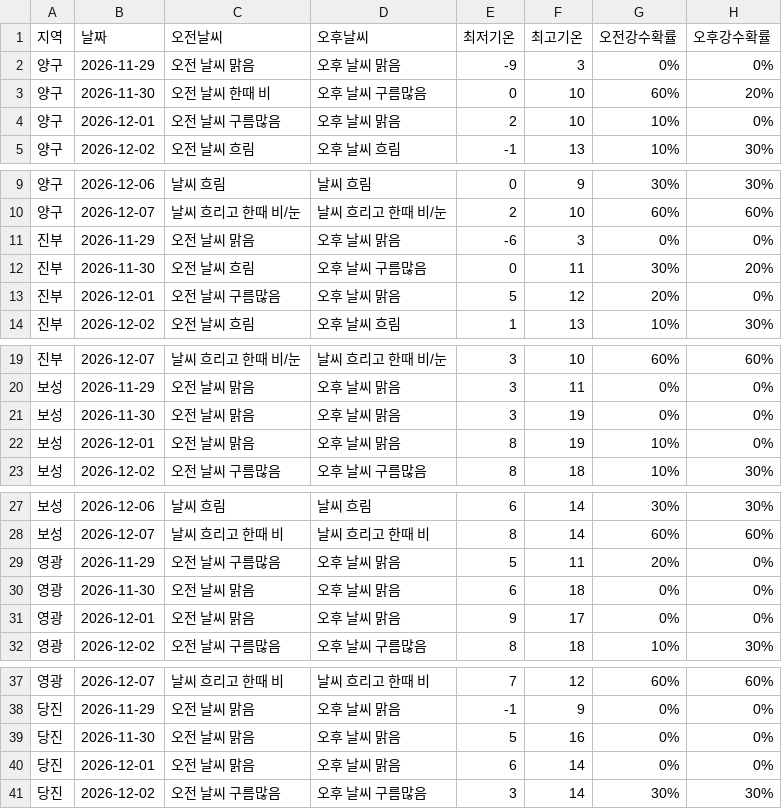
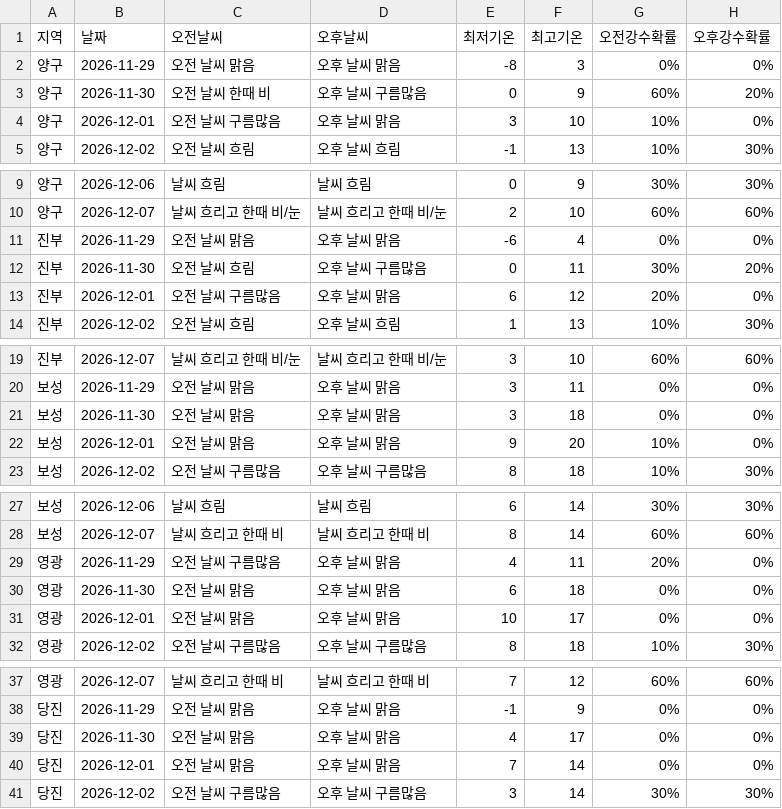
Before and after one commit to wngml7055/potato-times, a CSV file: data/weather.csv, drawn as a sheet; only a part is shown, gaps mark what is left out; the diff covers the shown part only.

```diff
--- a/data/weather.csv
+++ b/data/weather.csv
@@ -1,5 +1,5 @@
 지역,날짜,오전날씨,오후날씨,최저기온,최고기온,오전강수확률,오후강수확률
-양구,2026-11-29,오전 날씨 맑음,오후 날씨 맑음,-9,3,0%,0%
-양구,2026-11-30,오전 날씨 한때 비,오후 날씨 구름많음,0,10,60%,20%
-양구,2026-12-01,오전 날씨 구름많음,오후 날씨 맑음,2,10,10%,0%
+양구,2026-11-29,오전 날씨 맑음,오후 날씨 맑음,-8,3,0%,0%
+양구,2026-11-30,오전 날씨 한때 비,오후 날씨 구름많음,0,9,60%,20%
+양구,2026-12-01,오전 날씨 구름많음,오후 날씨 맑음,3,10,10%,0%
 양구,2026-12-02,오전 날씨 흐림,오후 날씨 흐림,-1,13,10%,30%
@@ -10,5 +10,5 @@
 양구,2026-12-07,날씨 흐리고 한때 비/눈,날씨 흐리고 한때 비/눈,2,10,60%,60%
-진부,2026-11-29,오전 날씨 맑음,오후 날씨 맑음,-6,3,0%,0%
+진부,2026-11-29,오전 날씨 맑음,오후 날씨 맑음,-6,4,0%,0%
 진부,2026-11-30,오전 날씨 흐림,오후 날씨 구름많음,0,11,30%,20%
-진부,2026-12-01,오전 날씨 구름많음,오후 날씨 맑음,5,12,20%,0%
+진부,2026-12-01,오전 날씨 구름많음,오후 날씨 맑음,6,12,20%,0%
 진부,2026-12-02,오전 날씨 흐림,오후 날씨 흐림,1,13,10%,30%
@@ -20,4 +20,4 @@
 보성,2026-11-29,오전 날씨 맑음,오후 날씨 맑음,3,11,0%,0%
-보성,2026-11-30,오전 날씨 맑음,오후 날씨 맑음,3,19,0%,0%
-보성,2026-12-01,오전 날씨 맑음,오후 날씨 맑음,8,19,10%,0%
+보성,2026-11-30,오전 날씨 맑음,오후 날씨 맑음,3,18,0%,0%
+보성,2026-12-01,오전 날씨 맑음,오후 날씨 맑음,9,20,10%,0%
 보성,2026-12-02,오전 날씨 구름많음,오후 날씨 구름많음,8,18,10%,30%
@@ -28,5 +28,5 @@
 보성,2026-12-07,날씨 흐리고 한때 비,날씨 흐리고 한때 비,8,14,60%,60%
-영광,2026-11-29,오전 날씨 구름많음,오후 날씨 맑음,5,11,20%,0%
+영광,2026-11-29,오전 날씨 구름많음,오후 날씨 맑음,4,11,20%,0%
 영광,2026-11-30,오전 날씨 맑음,오후 날씨 맑음,6,18,0%,0%
-영광,2026-12-01,오전 날씨 맑음,오후 날씨 맑음,9,17,0%,0%
+영광,2026-12-01,오전 날씨 맑음,오후 날씨 맑음,10,17,0%,0%
 영광,2026-12-02,오전 날씨 구름많음,오후 날씨 구름많음,8,18,10%,30%
@@ -38,4 +38,4 @@
 당진,2026-11-29,오전 날씨 맑음,오후 날씨 맑음,-1,9,0%,0%
-당진,2026-11-30,오전 날씨 맑음,오후 날씨 맑음,5,16,0%,0%
-당진,2026-12-01,오전 날씨 맑음,오후 날씨 맑음,6,14,0%,0%
+당진,2026-11-30,오전 날씨 맑음,오후 날씨 맑음,4,17,0%,0%
+당진,2026-12-01,오전 날씨 맑음,오후 날씨 맑음,7,14,0%,0%
 당진,2026-12-02,오전 날씨 구름많음,오후 날씨 구름많음,3,14,30%,30%
```
Also changed, not shown: 2 edited cells elsewhere in this file.
